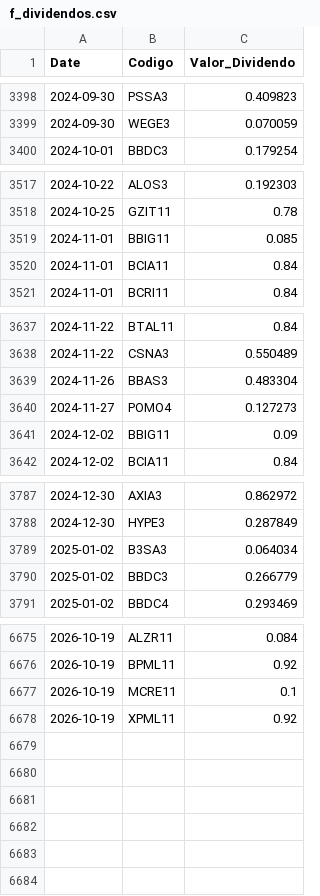
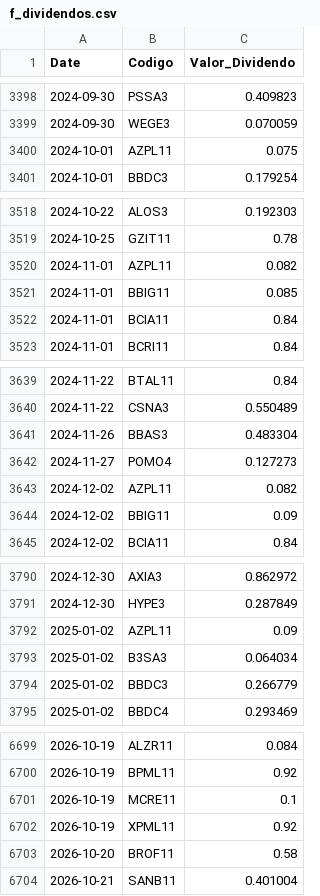
Before and after one commit to GabrielSantos15/brazilian-market-analytics, a CSV file: dados/f_dividendos.csv, drawn as a sheet; only a part is shown, gaps mark what is left out; the diff covers the shown part only.

```diff
--- a/dados/f_dividendos.csv
+++ b/dados/f_dividendos.csv
@@ -3399,2 +3399,3 @@ Date,Codigo,Valor_Dividendo
 2024-09-30,WEGE3,0.070059
+2024-10-01,AZPL11,0.075
 2024-10-01,BBDC3,0.179254
@@ -3518,2 +3519,3 @@ Date,Codigo,Valor_Dividendo
 2024-10-25,GZIT11,0.78
+2024-11-01,AZPL11,0.082
 2024-11-01,BBIG11,0.085
@@ -3640,2 +3642,3 @@ Date,Codigo,Valor_Dividendo
 2024-11-27,POMO4,0.127273
+2024-12-02,AZPL11,0.082
 2024-12-02,BBIG11,0.09
@@ -3788,2 +3791,3 @@ Date,Codigo,Valor_Dividendo
 2024-12-30,HYPE3,0.287849
+2025-01-02,AZPL11,0.09
 2025-01-02,B3SA3,0.064034
@@ -6678 +6702,3 @@ Date,Codigo,Valor_Dividendo
 2026-10-19,XPML11,0.92
+2026-10-20,BROF11,0.58
+2026-10-21,SANB11,0.401004
```
Also changed, not shown: 20 added rows elsewhere in this file, 2 other files.
